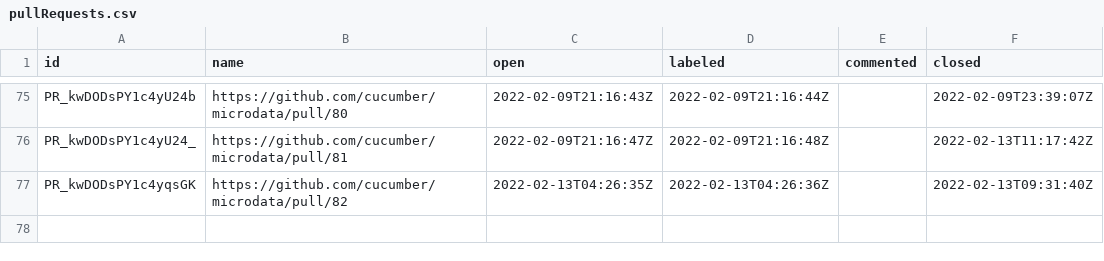
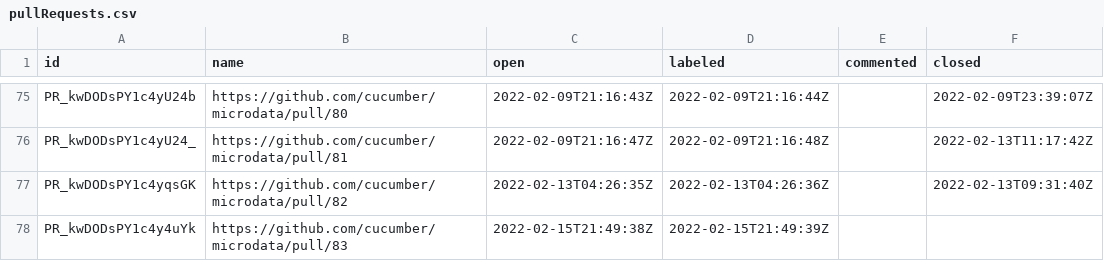
Before and after one commit to cucumber/oselvar-github-metrics, a CSV file: data/cucumber/microdata/pullRequests.csv, drawn as a sheet; only a part is shown, gaps mark what is left out; the diff names each change by its address in the sheet, - before the commit and + after, or states it on an @@ line.

```diff
--- a/data/cucumber/microdata/pullRequests.csv
+++ b/data/cucumber/microdata/pullRequests.csv
+row 78: PR_kwDODsPY1c4y4uYk | https://github.com/cucumber/microdata/pull/83 | 2022-02-15T21:49:38Z | 2022-02-15T21:49:39Z
```
Also changed, not shown: data/cucumber/godog/issues.csv, data/cucumber/godog/pullRequests.csv.
